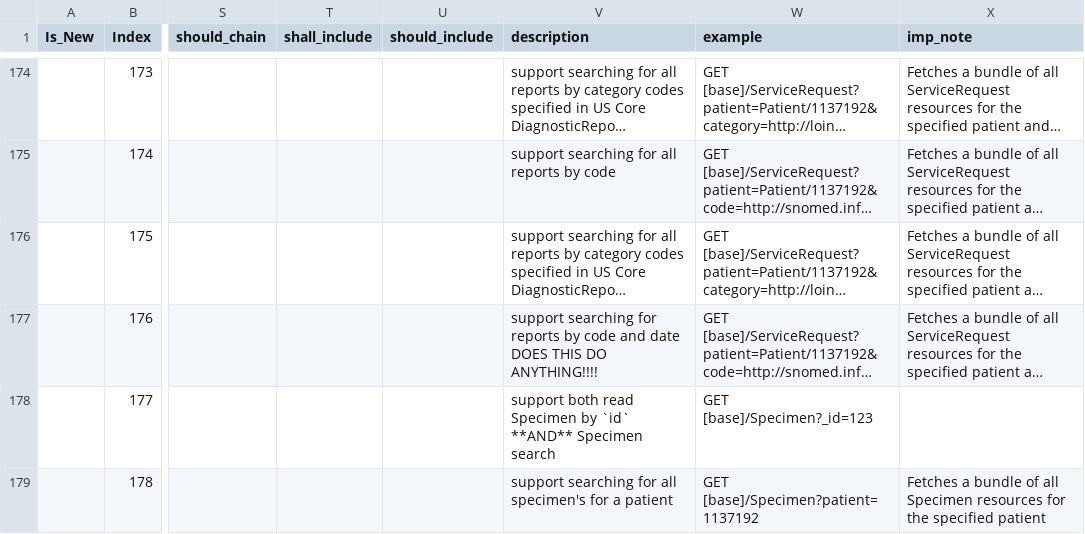
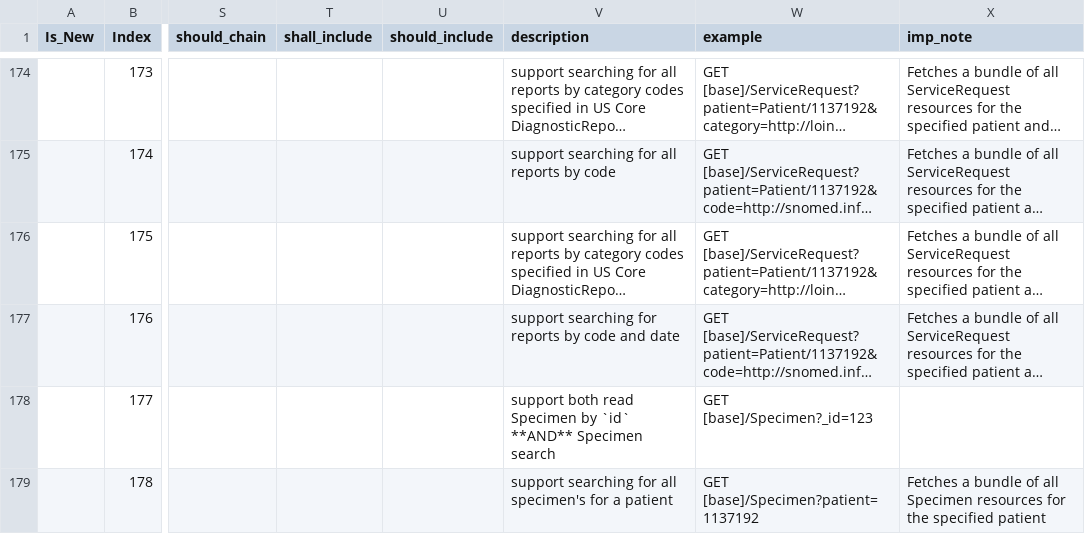
Before and after one commit to HL7/US-Core, a CSV file: input/data/search_requirements.csv, drawn as a sheet; only a part is shown, gaps mark what is left out; long unchanged cells end in …; the diff names each change by its address in the sheet, - before the commit and + after, or states it on an @@ line.

```diff
--- a/input/data/search_requirements.csv
+++ b/input/data/search_requirements.csv
-V177 (description): …and date DOES THIS DO ANYTHING!!!!
+V177 (description): …and date
```
Also changed, not shown: input/images/tables/search_requirements.csv, 6 other files.
